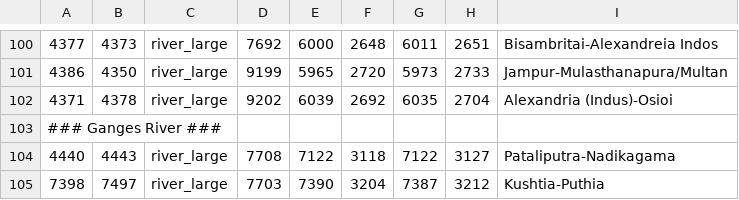
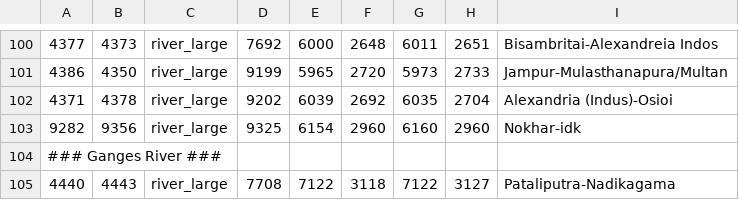
Before and after one commit to LinkLuver/Gift-of-the-Nile, a CSV file: map_data/adjacencies.csv, drawn as a sheet; only a part is shown, gaps mark what is left out; the shorter side is filled out with more unchanged rows; the diff names each change by its address in the sheet, - before the commit and + after, or states it on an @@ line.

```diff
--- a/map_data/adjacencies.csv
+++ b/map_data/adjacencies.csv
+row 103: 9282 | 9356 | river_large | 9325 | 6154 | 2960 | 6160 | 2960 | Nokhar-idk
```
Also changed, not shown: 5 other files.
